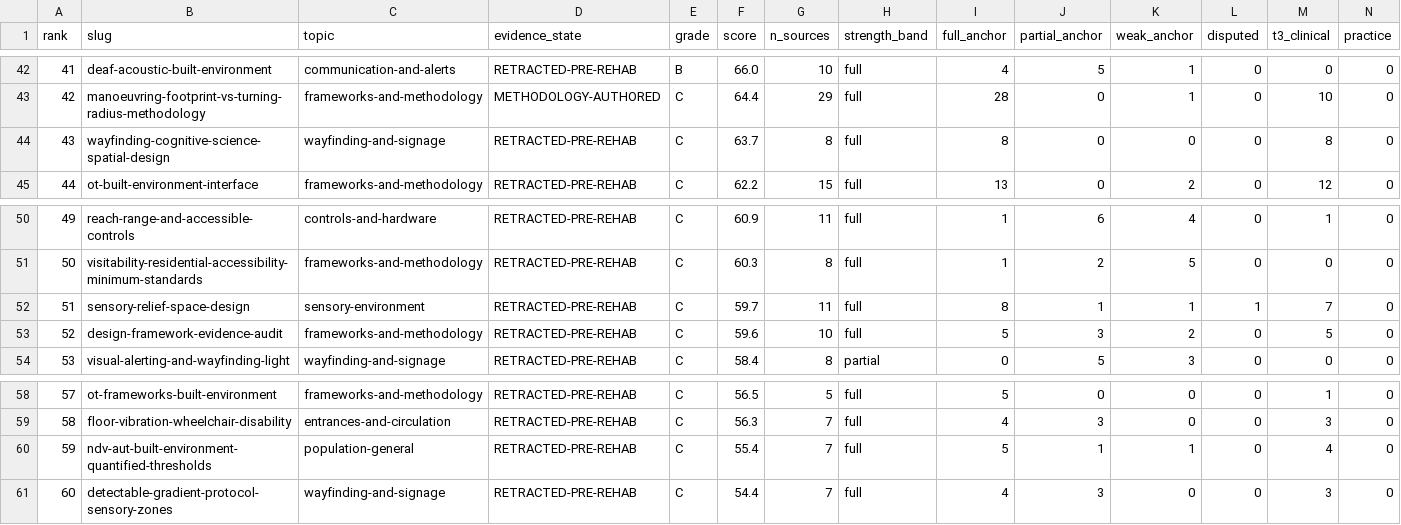
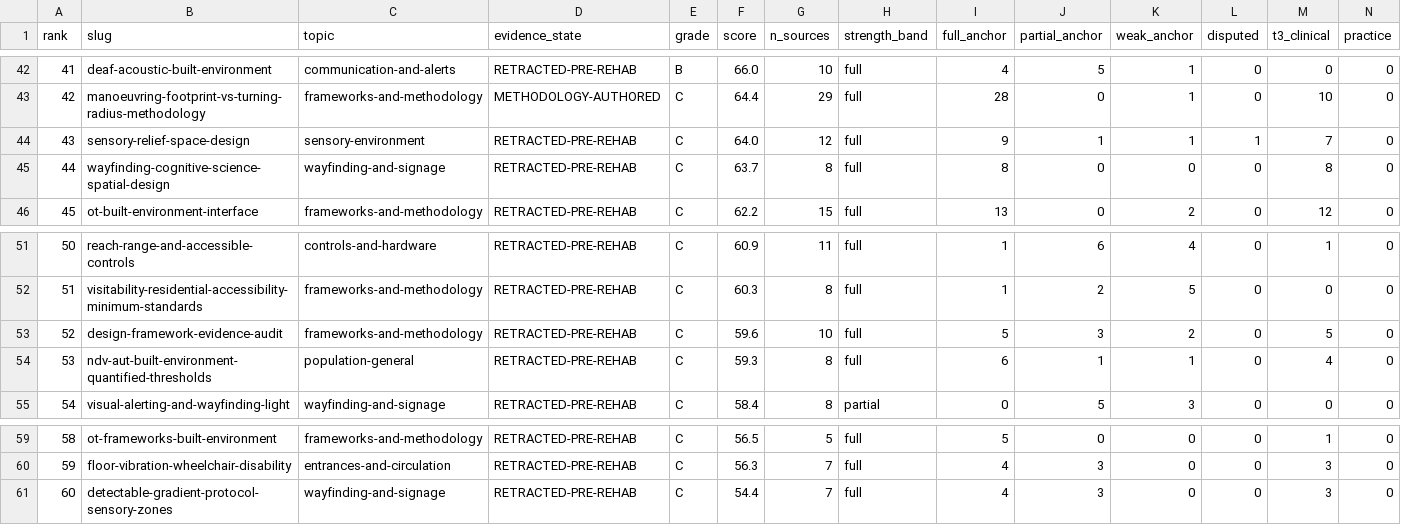
Before and after one commit to jordanelias/guidebook, a CSV file: audits/evidentiary-base-audit.csv, drawn as a sheet; only a part is shown, gaps mark what is left out; removed rows and columns are numbered as before the commit, all else as after; rows hold the shown columns only; the diff names each change by its address in the sheet, - before the commit and + after, or states it on an @@ line.

```diff
--- a/audits/evidentiary-base-audit.csv
+++ b/audits/evidentiary-base-audit.csv
+row 44: 43 | sensory-relief-space-design | sensory-environment | RETRACTED-PRE-REHAB | C | 64.0 | 12 | full | 9 | 1 | 1 | 1 | 7 | 0
@@ column A (rank) renumbered between rows 45 and 60 @@
-row 52: 51 | sensory-relief-space-design | sensory-environment | RETRACTED-PRE-REHAB | C | 59.7 | 11 | full | 8 | 1 | 1 | 1 | 7 | 0
+row 54: 53 | ndv-aut-built-environment-quantified-thresholds | population-general | RETRACTED-PRE-REHAB | C | 59.3 | 8 | full | 6 | 1 | 1 | 0 | 4 | 0
-row 60: 59 | ndv-aut-built-environment-quantified-thresholds | population-general | RETRACTED-PRE-REHAB | C | 55.4 | 7 | full | 5 | 1 | 1 | 0 | 4 | 0
```
Also changed, not shown: audits/evidentiary-base-audit-items.csv, 7 other files.
